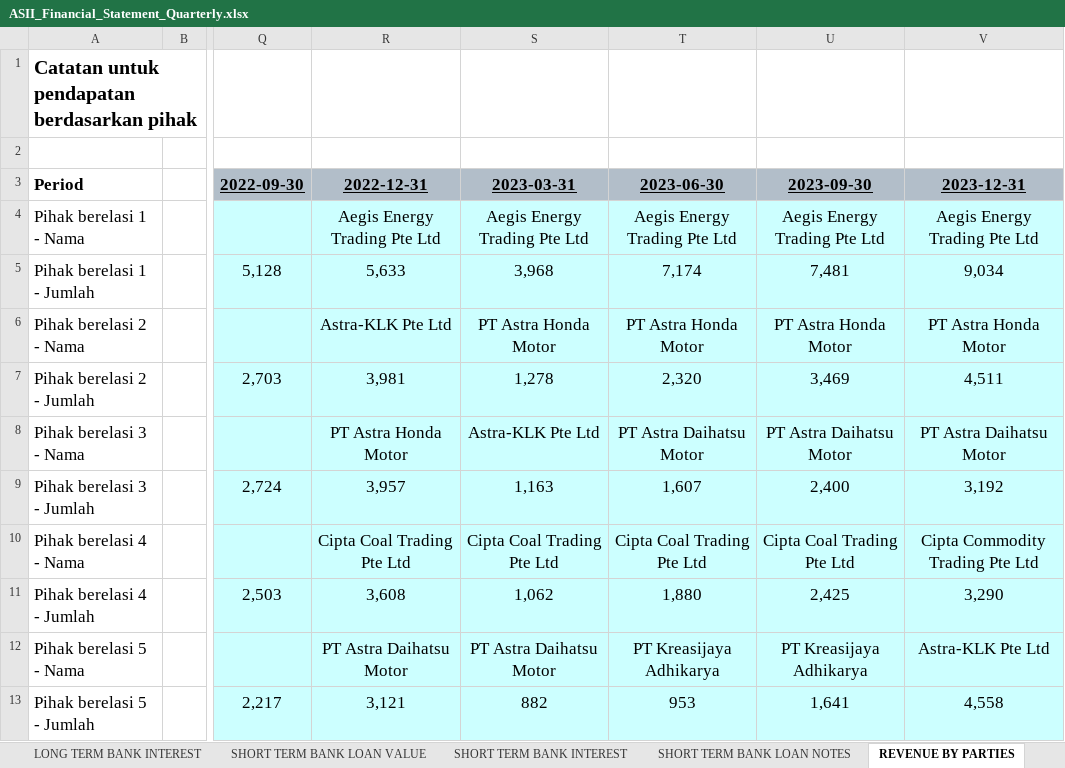
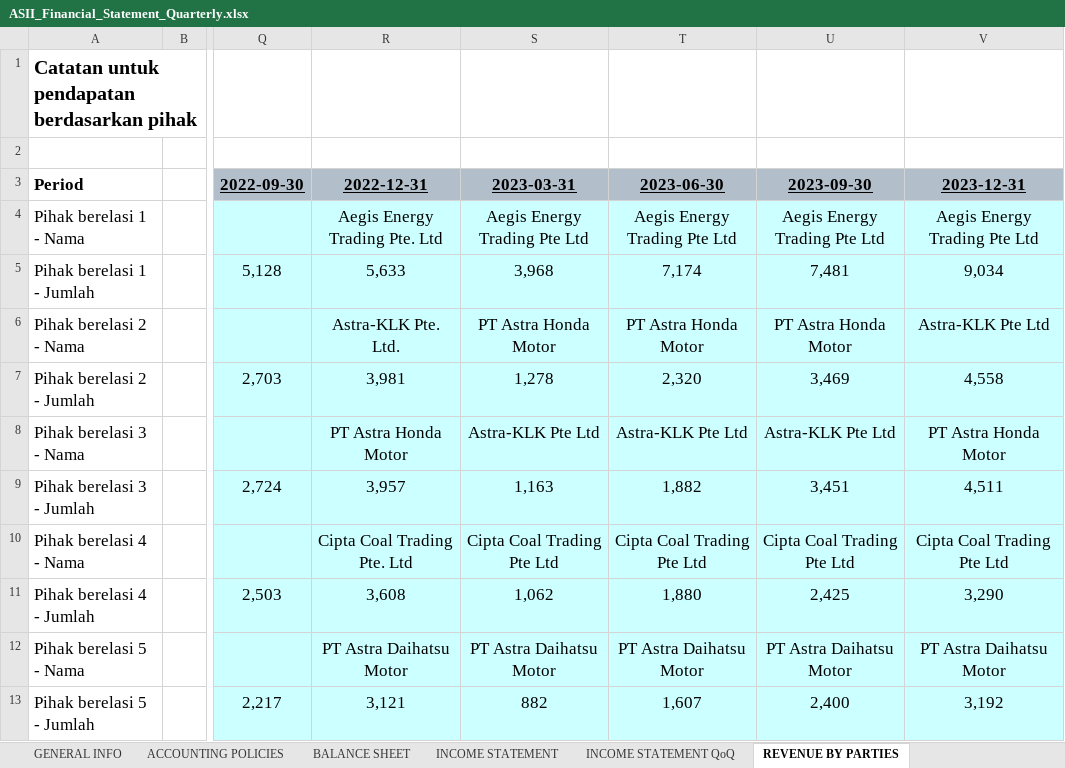
Before and after one commit to Rachdyan/idx_financial_report, an Excel workbook: result/ASII_Financial_Statement_Quarterly.xlsx, sheet REVENUE BY PARTIES, drawn as a sheet; only a part is shown, gaps mark what is left out; values as stored, in another font and other column widths than the file's, no borders; the diff covers the shown part only; the diff names each change by its address in the sheet, - before the commit and + after, or states it on an @@ line.

```diff
--- a/result/ASII_Financial_Statement_Quarterly.xlsx (sheet REVENUE BY PARTIES)
+++ b/result/ASII_Financial_Statement_Quarterly.xlsx (sheet REVENUE BY PARTIES)
-R4: Aegis Energy Trading Pte Ltd
+R4: Aegis Energy Trading Pte. Ltd
-R6: Astra-KLK Pte Ltd
+R6: Astra-KLK Pte. Ltd.
-V6: PT Astra Honda Motor
+V6: Astra-KLK Pte Ltd
-V7: 4,511
+V7: 4,558
-T8: PT Astra Daihatsu Motor
+T8: Astra-KLK Pte Ltd
-U8: PT Astra Daihatsu Motor
+U8: Astra-KLK Pte Ltd
-V8: PT Astra Daihatsu Motor
+V8: PT Astra Honda Motor
-T9: 1,607
+T9: 1,882
-U9: 2,400
+U9: 3,451
-V9: 3,192
+V9: 4,511
-R10: Cipta Coal Trading Pte Ltd
+R10: Cipta Coal Trading Pte. Ltd
-V10: Cipta Commodity Trading Pte Ltd
+V10: Cipta Coal Trading Pte Ltd
-T12: PT Kreasijaya Adhikarya
+T12: PT Astra Daihatsu Motor
-U12: PT Kreasijaya Adhikarya
+U12: PT Astra Daihatsu Motor
-V12: Astra-KLK Pte Ltd
+V12: PT Astra Daihatsu Motor
-T13: 953
+T13: 1,607
-U13: 1,641
+U13: 2,400
-V13: 4,558
+V13: 3,192
```
Also changed, not shown: 20 edited cells elsewhere in this sheet, sheet INCOME STATEMENT QoQ, sheet INCOME STATEMENT, sheet BALANCE SHEET, sheet CASH FLOW, sheet COGS BREAKDOWN, sheet CASH FLOW QoQ, 13 more sheets, other sheet tabs, result/BBRI_Financial_Statement.xlsx, result/NOBU_Financial_Statement.xlsx, 16 other files.
